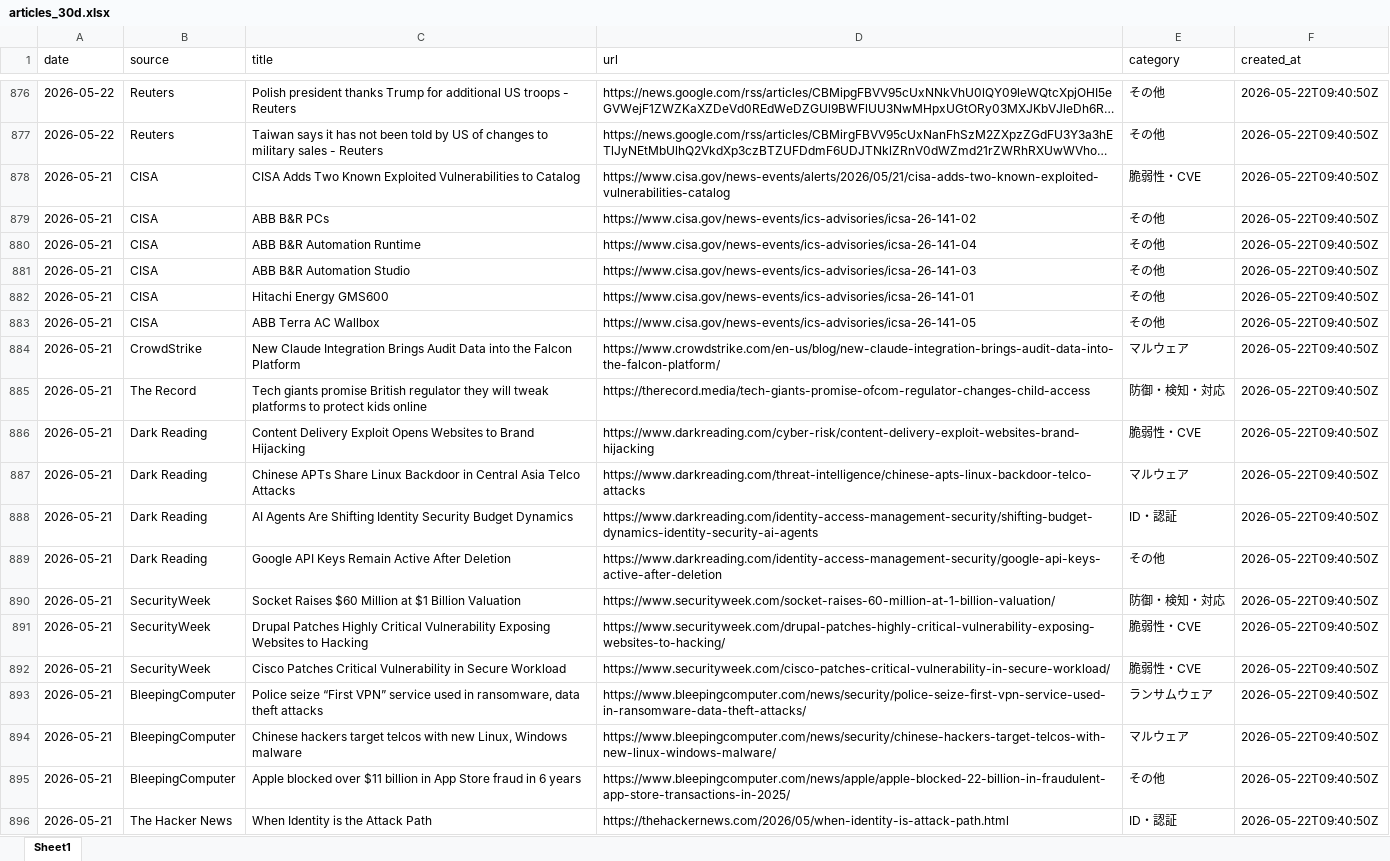
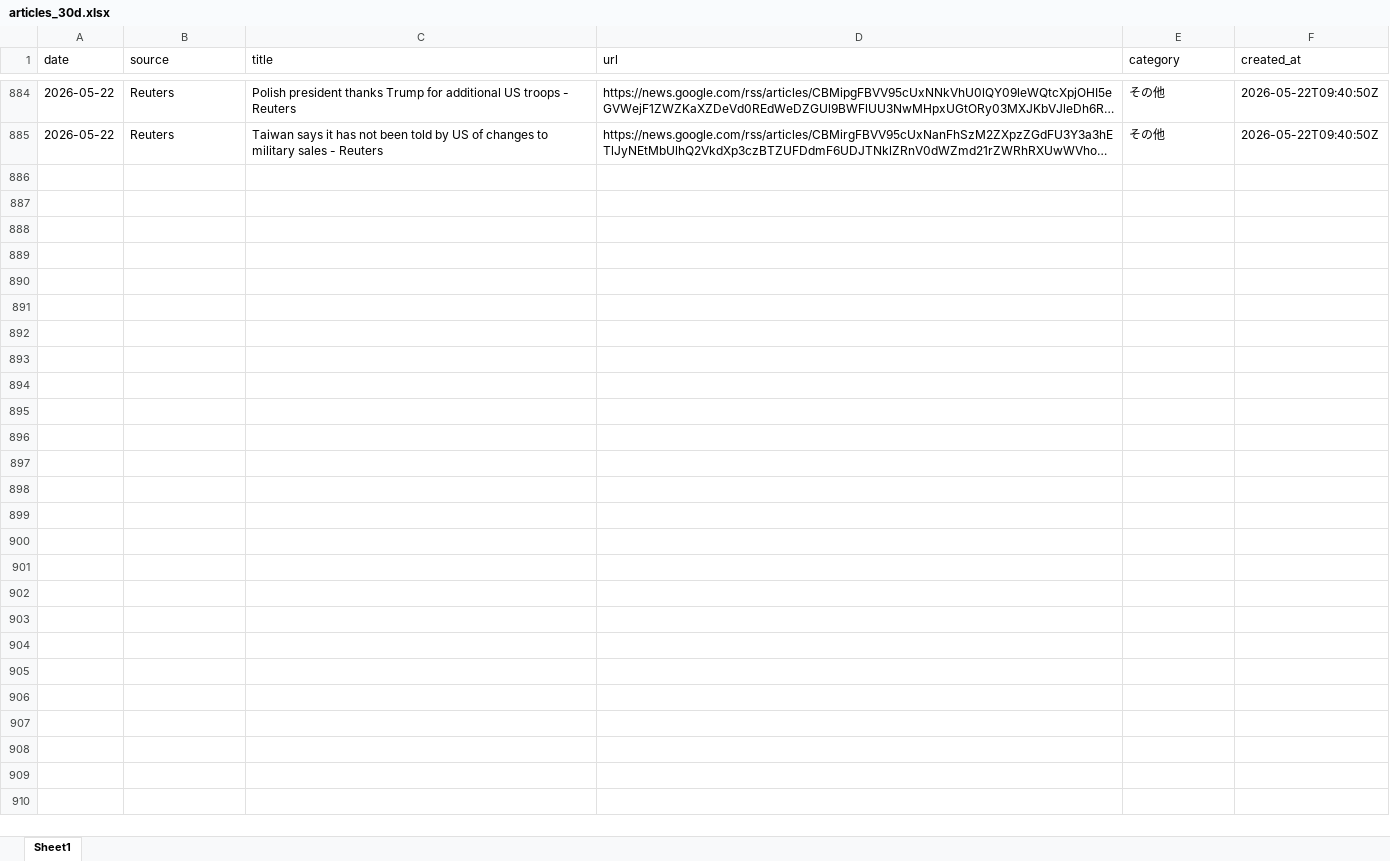
Before and after one commit to Riku888/industry-news-discord-bot, an Excel workbook: docs/exports/articles_30d.xlsx, sheet Sheet1, drawn as a sheet; only a part is shown, gaps mark what is left out; long unchanged cells end in …; values as stored, in another font and other column widths than the file's, no borders; removed rows and columns are numbered as before the commit, all else as after; the diff covers the shown part only; the diff names each change by its address in the sheet, - before the commit and + after, or states it on an @@ line.

```diff
--- a/docs/exports/articles_30d.xlsx (sheet Sheet1)
+++ b/docs/exports/articles_30d.xlsx (sheet Sheet1)
-row 878: 2026-05-21 | CISA | CISA Adds Two Known Exploited Vulnerabilities to Catalog | https://www.cisa.gov/news-events/alerts/2026/05/21/cisa-adds-two-known-exploited-vulnerabilities-catalog | 脆弱性・CVE | 2026-05-22T09:40:50Z
-row 879: 2026-05-21 | CISA | ABB B&R PCs | https://www.cisa.gov/news-events/ics-advisories/icsa-26-141-02 | その他 | 2026-05-22T09:40:50Z
-row 880: 2026-05-21 | CISA | ABB B&R Automation Runtime | https://www.cisa.gov/news-events/ics-advisories/icsa-26-141-04 | その他 | 2026-05-22T09:40:50Z
-row 881: 2026-05-21 | CISA | ABB B&R Automation Studio | https://www.cisa.gov/news-events/ics-advisories/icsa-26-141-03 | その他 | 2026-05-22T09:40:50Z
-row 882: 2026-05-21 | CISA | Hitachi Energy GMS600 | https://www.cisa.gov/news-events/ics-advisories/icsa-26-141-01 | その他 | 2026-05-22T09:40:50Z
-row 883: 2026-05-21 | CISA | ABB Terra AC Wallbox | https://www.cisa.gov/news-events/ics-advisories/icsa-26-141-05 | その他 | 2026-05-22T09:40:50Z
-row 884: 2026-05-21 | CrowdStrike | New Claude Integration Brings Audit Data into the Falcon Platform | https://www.crowdstrike.com/en-us/blog/new-claude-integration-brings-audit-data-into-the-falcon-platform/ | マルウェア | 2026-05-22T09:40:50Z
-row 885: 2026-05-21 | The Record | Tech giants promise British regulator they will tweak platforms to protect kids online | https://therecord.media/tech-giants-promise-ofcom-regulator-changes-child-access | 防御・検知・対応 | 2026-05-22T09:40:50Z
-row 886: 2026-05-21 | Dark Reading | Content Delivery Exploit Opens Websites to Brand Hijacking | https://www.darkreading.com/cyber-risk/content-delivery-exploit-websites-brand-hijacking | 脆弱性・CVE | 2026-05-22T09:40:50Z
-row 887: 2026-05-21 | Dark Reading | Chinese APTs Share Linux Backdoor in Central Asia Telco Attacks | https://www.darkreading.com/threat-intelligence/chinese-apts-linux-backdoor-telco-attacks | マルウェア | 2026-05-22T09:40:50Z
-row 888: 2026-05-21 | Dark Reading | AI Agents Are Shifting Identity Security Budget Dynamics | https://www.darkreading.com/identity-access-management-security/shifting-budget-dynamics-identity-security-ai-agents | ID・認証 | 2026-05-22T09:40:50Z
-row 889: 2026-05-21 | Dark Reading | Google API Keys Remain Active After Deletion | https://www.darkreading.com/identity-access-management-security/google-api-keys-active-after-deletion | その他 | 2026-05-22T09:40:50Z
-row 890: 2026-05-21 | SecurityWeek | Socket Raises $60 Million at $1 Billion Valuation | https://www.securityweek.com/socket-raises-60-million-at-1-billion-valuation/ | 防御・検知・対応 | 2026-05-22T09:40:50Z
-row 891: 2026-05-21 | SecurityWeek | Drupal Patches Highly Critical Vulnerability Exposing Websites to Hacking | https://www.securityweek.com/drupal-patches-highly-critical-vulnerability-exposing-websites-to-hacking/ | 脆弱性・CVE | 2026-05-22T09:40:50Z
-row 892: 2026-05-21 | SecurityWeek | Cisco Patches Critical Vulnerability in Secure Workload | https://www.securityweek.com/cisco-patches-critical-vulnerability-in-secure-workload/ | 脆弱性・CVE | 2026-05-22T09:40:50Z
-row 893: 2026-05-21 | BleepingComputer | Police seize “First VPN” service used in ransomware, data theft attacks | https://www.bleepingcomputer.com/news/security/police-seize-first-vpn-service-used-in-ransomware-data-theft-attacks/ | ランサムウェア | 2026-05-22T09:40:50Z
-row 894: 2026-05-21 | BleepingComputer | Chinese hackers target telcos with new Linux, Windows malware | https://www.bleepingcomputer.com/news/security/chinese-hackers-target-telcos-with-new-linux-windows-malware/ | マルウェア | 2026-05-22T09:40:50Z
-row 895: 2026-05-21 | BleepingComputer | Apple blocked over $11 billion in App Store fraud in 6 years | https://www.bleepingcomputer.com/news/apple/apple-blocked-22-billion-in-fraudulent-app-store-transactions-in-2025/ | その他 | 2026-05-22T09:40:50Z
-row 896: 2026-05-21 | The Hacker News | When Identity is the Attack Path | https://thehackernews.com/2026/05/when-identity-is-attack-path.html | ID・認証 | 2026-05-22T09:40:50Z
```
Also changed, not shown: 8 added rows and 19 removed rows elsewhere in this sheet, docs/exports/articles_1y.xlsx, docs/exports/articles_3y.xlsx, 7 other files.
